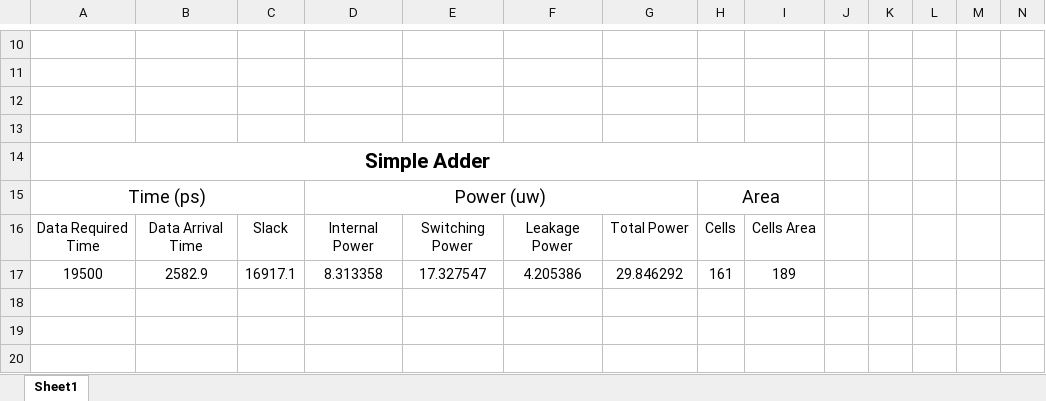
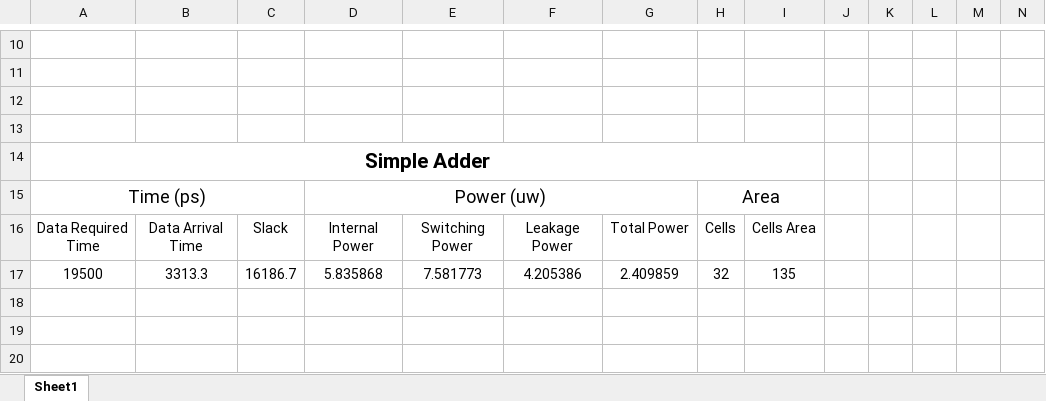
Before and after one commit to Ahmed-ata112/Adders-Mania, an Excel workbook: Project_1/Reports.xlsx, sheet Sheet1, drawn as a sheet; only a part is shown, gaps mark what is left out; values as stored, in another font and other column widths than the file's, no borders; removed rows and columns are numbered as before the commit, all else as after; the diff names each change by its address in the sheet, - before the commit and + after, or states it on an @@ line.

```diff
--- a/Project_1/Reports.xlsx (sheet Sheet1)
+++ b/Project_1/Reports.xlsx (sheet Sheet1)
-row 17: 19500 | 2582.9 | 16917.1 | 8.313358 | 17.327547 | 4.205386 | 29.846292 | 161 | 189
+row 17: 19500 | 3313.3 | 16186.7 | 5.835868 | 7.581773 | 4.205386 | 2.409859 | 32 | 135
```
Also changed, not shown: 35 other files.
